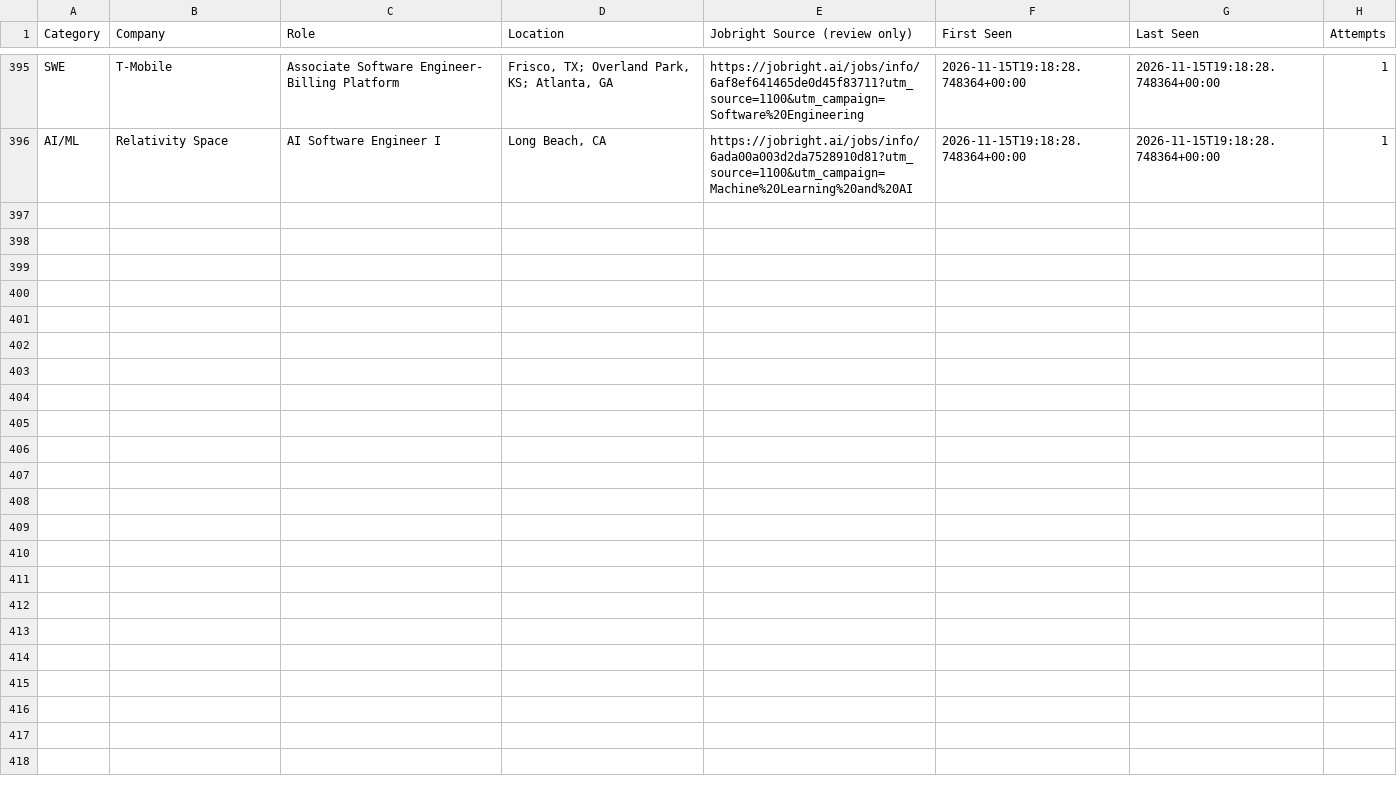
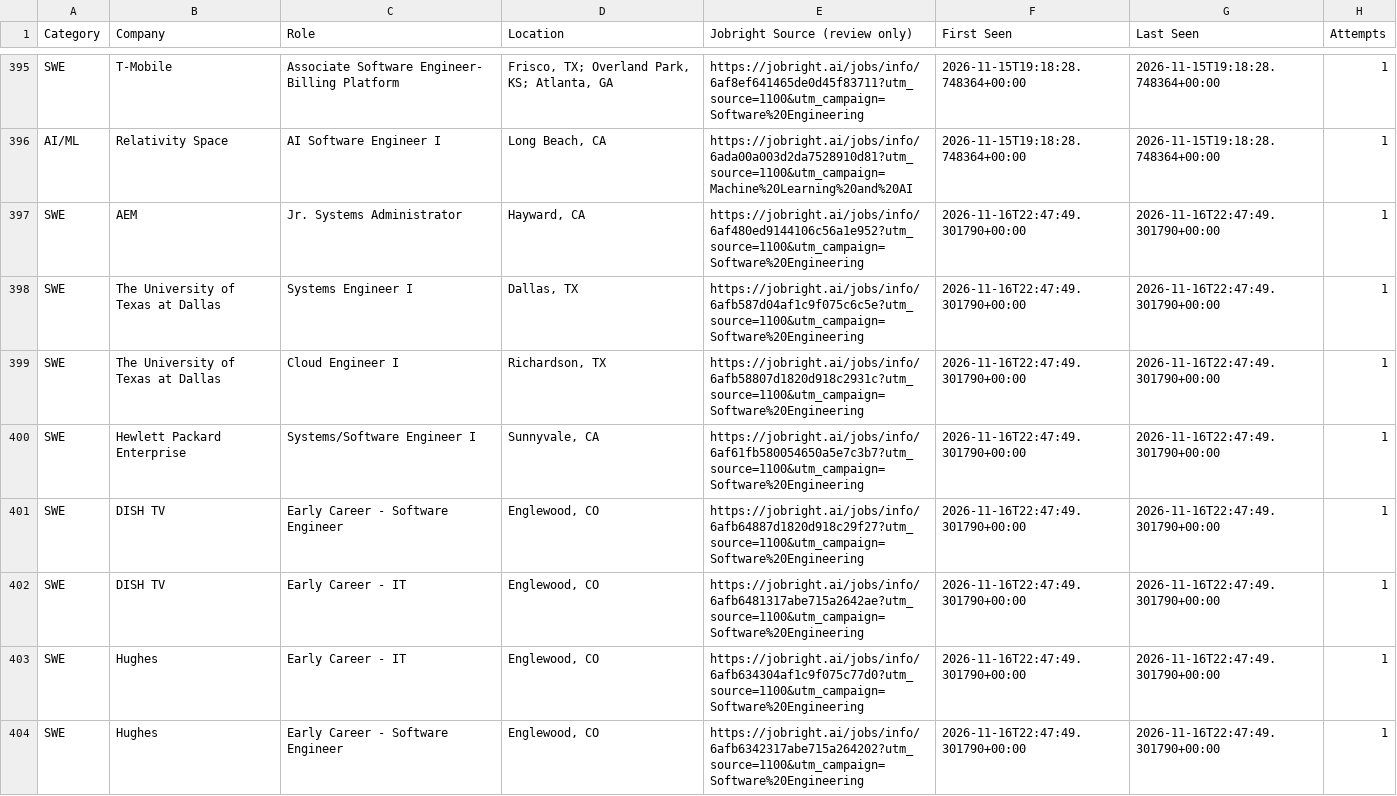
Before and after one commit to HarshithM834/New-Grad-Daily-Job-Scraper, a CSV file: unresolved_jobs.csv, drawn as a sheet; only a part is shown, gaps mark what is left out; the diff covers the shown part only.

```diff
--- a/unresolved_jobs.csv
+++ b/unresolved_jobs.csv
@@ -396 +396,9 @@ SWE,T-Mobile,Associate Software Engineer- Billing Platform,"Frisco, TX; Overland
 AI/ML,Relativity Space,AI Software Engineer I,"Long Beach, CA",https://jobright.ai/jobs/info/6ada00a003d2da7528910d81?utm_source=1100&utm_campaign=Machine%20Learning%20and%20AI,2026-11-15T19:18:28.748364+00:00,2026-11-15T19:18:28.748364+00:00,1
+SWE,AEM,Jr. Systems Administrator,"Hayward, CA",https://jobright.ai/jobs/info/6af480ed9144106c56a1e952?utm_source=1100&utm_campaign=Software%20Engineering,2026-11-16T22:47:49.301790+00:00,2026-11-16T22:47:49.301790+00:00,1
+SWE,The University of Texas at Dallas,Systems Engineer I,"Dallas, TX",https://jobright.ai/jobs/info/6afb587d04af1c9f075c6c5e?utm_source=1100&utm_campaign=Software%20Engineering,2026-11-16T22:47:49.301790+00:00,2026-11-16T22:47:49.301790+00:00,1
+SWE,The University of Texas at Dallas,Cloud Engineer I,"Richardson, TX",https://jobright.ai/jobs/info/6afb58807d1820d918c2931c?utm_source=1100&utm_campaign=Software%20Engineering,2026-11-16T22:47:49.301790+00:00,2026-11-16T22:47:49.301790+00:00,1
+SWE,Hewlett Packard Enterprise,Systems/Software Engineer I,"Sunnyvale, CA",https://jobright.ai/jobs/info/6af61fb580054650a5e7c3b7?utm_source=1100&utm_campaign=Software%20Engineering,2026-11-16T22:47:49.301790+00:00,2026-11-16T22:47:49.301790+00:00,1
+SWE,DISH TV,Early Career - Software Engineer,"Englewood, CO",https://jobright.ai/jobs/info/6afb64887d1820d918c29f27?utm_source=1100&utm_campaign=Software%20Engineering,2026-11-16T22:47:49.301790+00:00,2026-11-16T22:47:49.301790+00:00,1
+SWE,DISH TV,Early Career - IT,"Englewood, CO",https://jobright.ai/jobs/info/6afb6481317abe715a2642ae?utm_source=1100&utm_campaign=Software%20Engineering,2026-11-16T22:47:49.301790+00:00,2026-11-16T22:47:49.301790+00:00,1
+SWE,Hughes,Early Career - IT,"Englewood, CO",https://jobright.ai/jobs/info/6afb634304af1c9f075c77d0?utm_source=1100&utm_campaign=Software%20Engineering,2026-11-16T22:47:49.301790+00:00,2026-11-16T22:47:49.301790+00:00,1
+SWE,Hughes,Early Career - Software Engineer,"Englewood, CO",https://jobright.ai/jobs/info/6afb6342317abe715a264202?utm_source=1100&utm_campaign=Software%20Engineering,2026-11-16T22:47:49.301790+00:00,2026-11-16T22:47:49.301790+00:00,1
```
Also changed, not shown: 8 added rows and 32 edited cells elsewhere in this file, 2027 New Grad Positions Tracker - Sheet1.csv, 2 other files.
